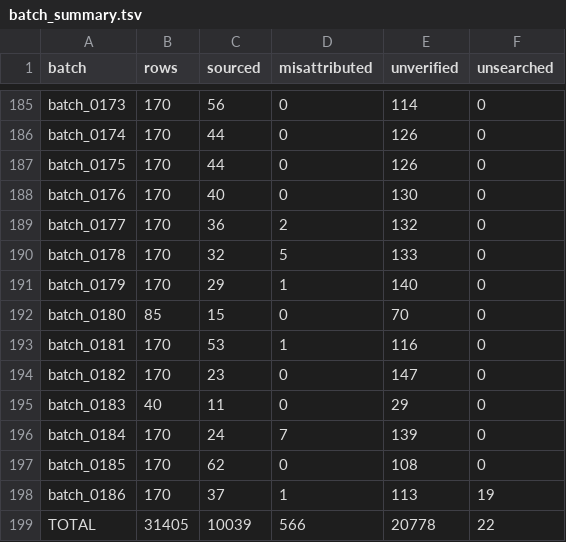
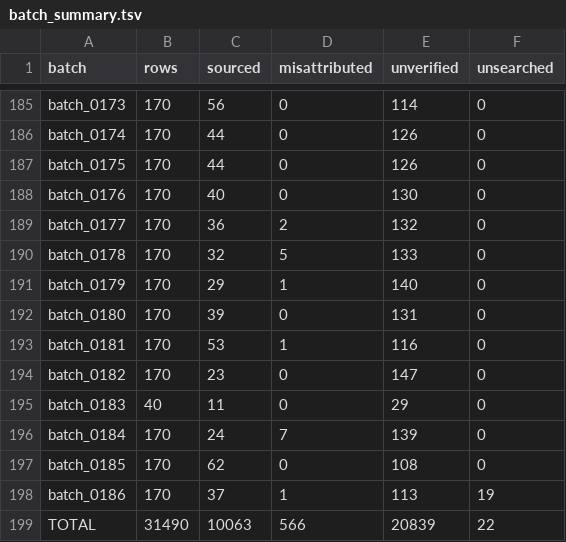
Before and after one commit to alvations/Quotables, a TSV file: sourcing/audit/batch_summary.tsv, drawn as a sheet; only a part is shown, gaps mark what is left out.

Commit message:
Sources: ingest batch_0180 (39 sourced of 170)

```diff
--- a/sourcing/audit/batch_summary.tsv
+++ b/sourcing/audit/batch_summary.tsv
@@ -191,3 +191,3 @@ batch_0178	170	32	5	133	0
 batch_0179	170	29	1	140	0
-batch_0180	85	15	0	70	0
+batch_0180	170	39	0	131	0
 batch_0181	170	53	1	116	0
@@ -198,2 +198,2 @@ batch_0185	170	62	0	108	0
 batch_0186	170	37	1	113	19
-TOTAL	31405	10039	566	20778	22
+TOTAL	31490	10063	566	20839	22
```
Also changed, not shown: 4 other files.
